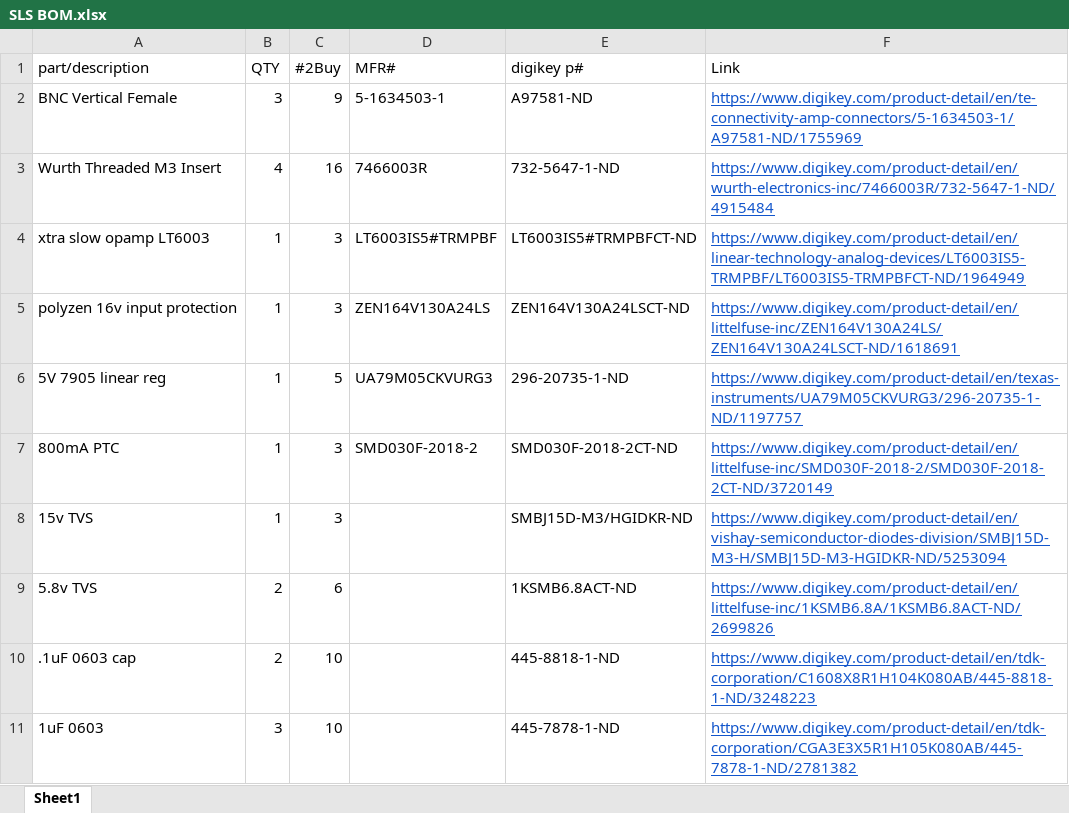
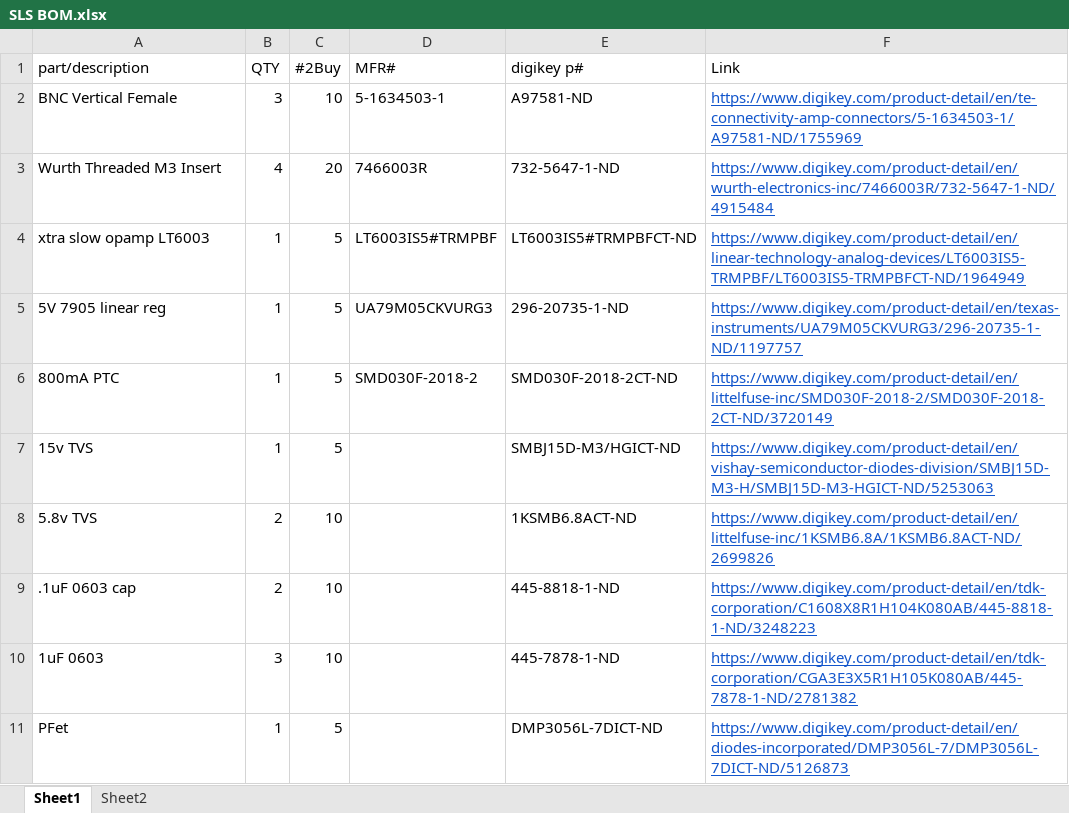
Before and after one commit to jackmaxg/small_laser_supply, an Excel workbook: bom/SLS BOM.xlsx, sheet Sheet1, drawn as a sheet; only a part is shown; the shorter side is filled out with more unchanged rows; values as stored, in another font and other column widths than the file's, no borders; charts and pictures not drawn; removed rows and columns are numbered as before the commit, all else as after; the diff names each change by its address in the sheet, - before the commit and + after, or states it on an @@ line.

```diff
--- a/bom/SLS BOM.xlsx (sheet Sheet1)
+++ b/bom/SLS BOM.xlsx (sheet Sheet1)
+sheet tab: Sheet2
-C2 (#2Buy): 9
+C2 (#2Buy): 10
-C3 (#2Buy): 16
+C3 (#2Buy): 20
-C4 (#2Buy): 3
+C4 (#2Buy): 5
-row 5: polyzen 16v input protection | 1 | 3 | ZEN164V130A24LS | ZEN164V130A24LSCT-ND | https://www.digikey.com/product-detail/en/littelfuse-inc/ZEN164V130A24LS/ZEN164V130A24LSCT-ND/1618691
-C6:C7 (#2Buy): 3
+C6:C7 (#2Buy): 5
-E7 (digikey p#): SMBJ15D-M3/HGIDKR-ND
+E7 (digikey p#): SMBJ15D-M3/HGICT-ND
-F7 (Link): https://www.digikey.com/product-detail/en/vishay-semiconductor-diodes-division/SMBJ15D-M3-H/SMBJ15D-M3-HGIDKR-ND/5253094
+F7 (Link): https://www.digikey.com/product-detail/en/vishay-semiconductor-diodes-division/SMBJ15D-M3-H/SMBJ15D-M3-HGICT-ND/5253063
-C8 (#2Buy): 6
+C8 (#2Buy): 10
```
Also changed, not shown: charts or pictures, 10 other files.
